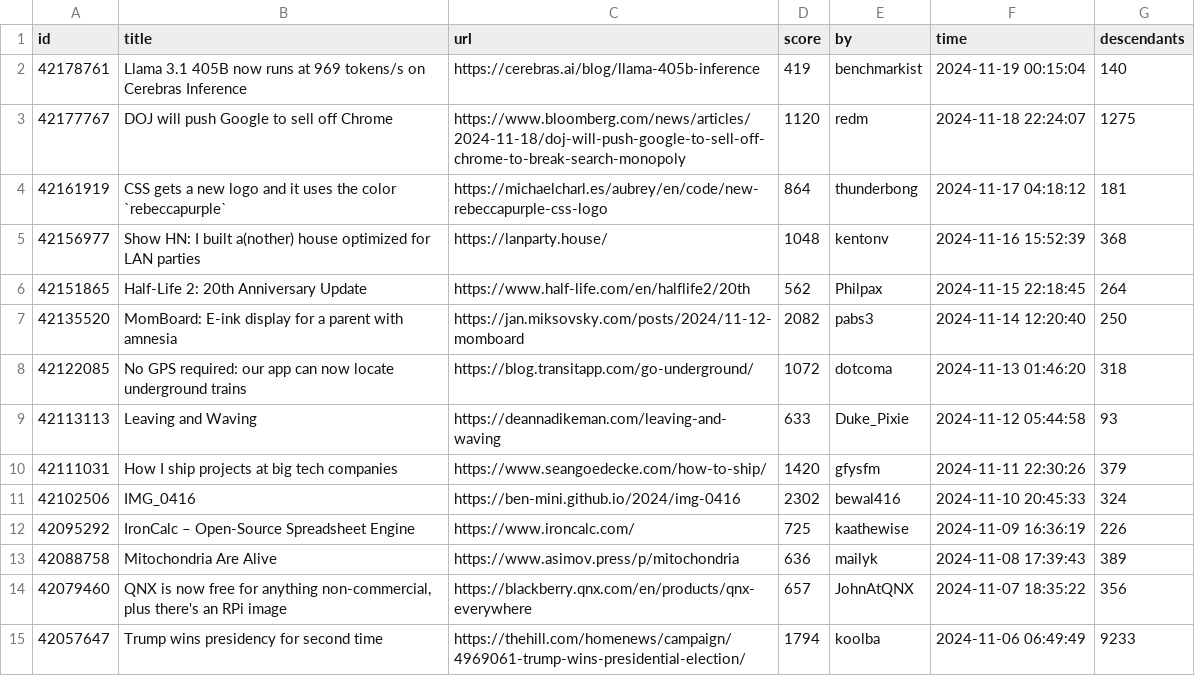
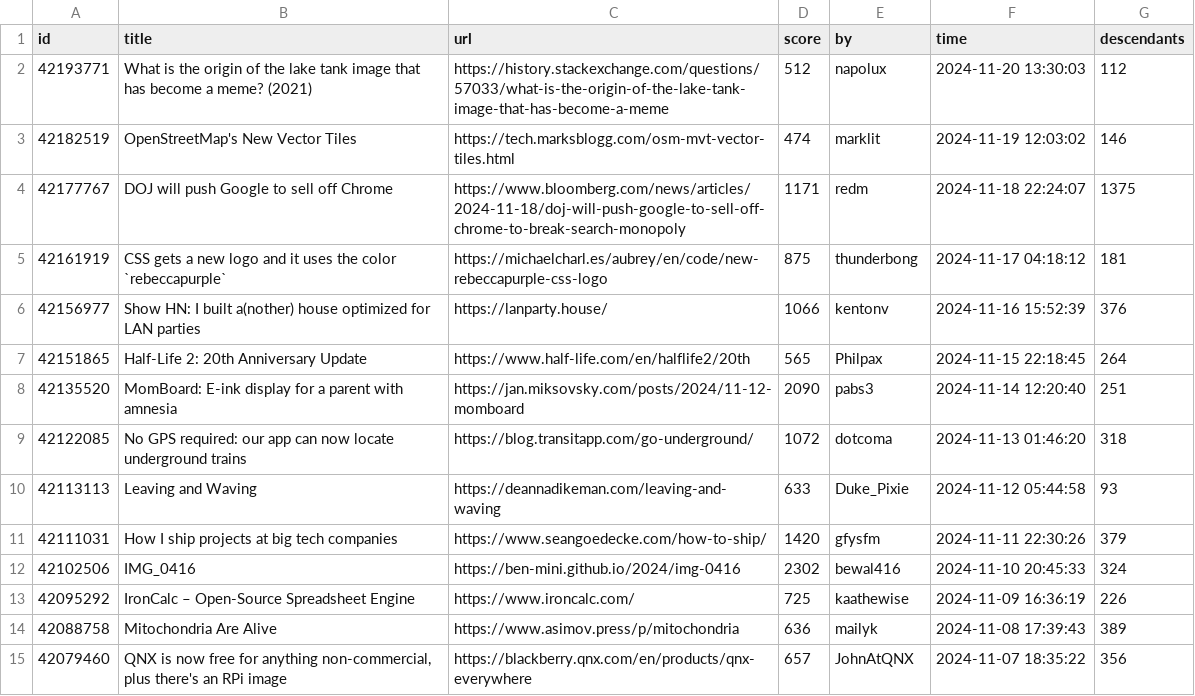
Before and after one commit to boda-sh/hacker-news-headlines, a CSV file: data/best.csv, drawn as a sheet; only a part is shown; the shorter side is filled out with more unchanged rows.

```diff
--- a/data/best.csv
+++ b/data/best.csv
@@ -1,8 +1,9 @@
 id,title,url,score,by,time,descendants
-42178761,Llama 3.1 405B now runs at 969 tokens/s on Cerebras Inference,https://cerebras.ai/blog/llama-405b-inference,419,benchmarkist,2024-11-19 00:15:04,140
-42177767,DOJ will push Google to sell off Chrome,https://www.bloomberg.com/news/articles/2024-11-18/doj-will-push-google-to-sell-off-chrome-to-break-search-monopoly,1120,redm,2024-11-18 22:24:07,1275
-42161919,CSS gets a new logo and it uses the color `rebeccapurple`,https://michaelcharl.es/aubrey/en/code/new-rebeccapurple-css-logo,864,thunderbong,2024-11-17 04:18:12,181
-42156977,Show HN: I built a(nother) house optimized for LAN parties,https://lanparty.house/,1048,kentonv,2024-11-16 15:52:39,368
-42151865,Half-Life 2: 20th Anniversary Update,https://www.half-life.com/en/halflife2/20th,562,Philpax,2024-11-15 22:18:45,264
-42135520,MomBoard: E-ink display for a parent with amnesia,https://jan.miksovsky.com/posts/2024/11-12-momboard,2082,pabs3,2024-11-14 12:20:40,250
+42193771,What is the origin of the lake tank image that has become a meme? (2021),https://history.stackexchange.com/questions/57033/what-is-the-origin-of-the-lake-tank-image-that-has-become-a-meme,512,napolux,2024-11-20 13:30:03,112
+42182519,OpenStreetMap's New Vector Tiles,https://tech.marksblogg.com/osm-mvt-vector-tiles.html,474,marklit,2024-11-19 12:03:02,146
+42177767,DOJ will push Google to sell off Chrome,https://www.bloomberg.com/news/articles/2024-11-18/doj-will-push-google-to-sell-off-chrome-to-break-search-monopoly,1171,redm,2024-11-18 22:24:07,1375
+42161919,CSS gets a new logo and it uses the color `rebeccapurple`,https://michaelcharl.es/aubrey/en/code/new-rebeccapurple-css-logo,875,thunderbong,2024-11-17 04:18:12,181
+42156977,Show HN: I built a(nother) house optimized for LAN parties,https://lanparty.house/,1066,kentonv,2024-11-16 15:52:39,376
+42151865,Half-Life 2: 20th Anniversary Update,https://www.half-life.com/en/halflife2/20th,565,Philpax,2024-11-15 22:18:45,264
+42135520,MomBoard: E-ink display for a parent with amnesia,https://jan.miksovsky.com/posts/2024/11-12-momboard,2090,pabs3,2024-11-14 12:20:40,251
 42122085,No GPS required: our app can now locate underground trains,https://blog.transitapp.com/go-underground/,1072,dotcoma,2024-11-13 01:46:20,318
```
Also changed, not shown: 2 other files.
